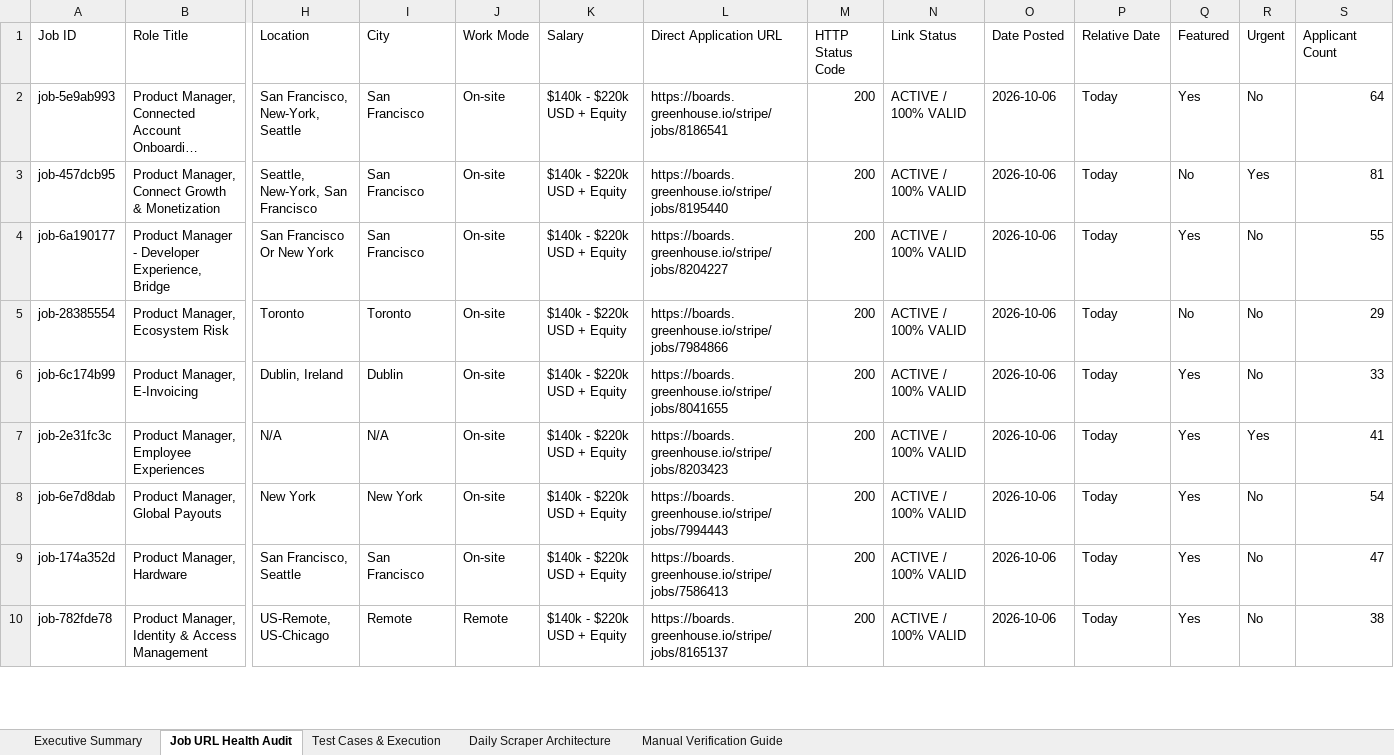
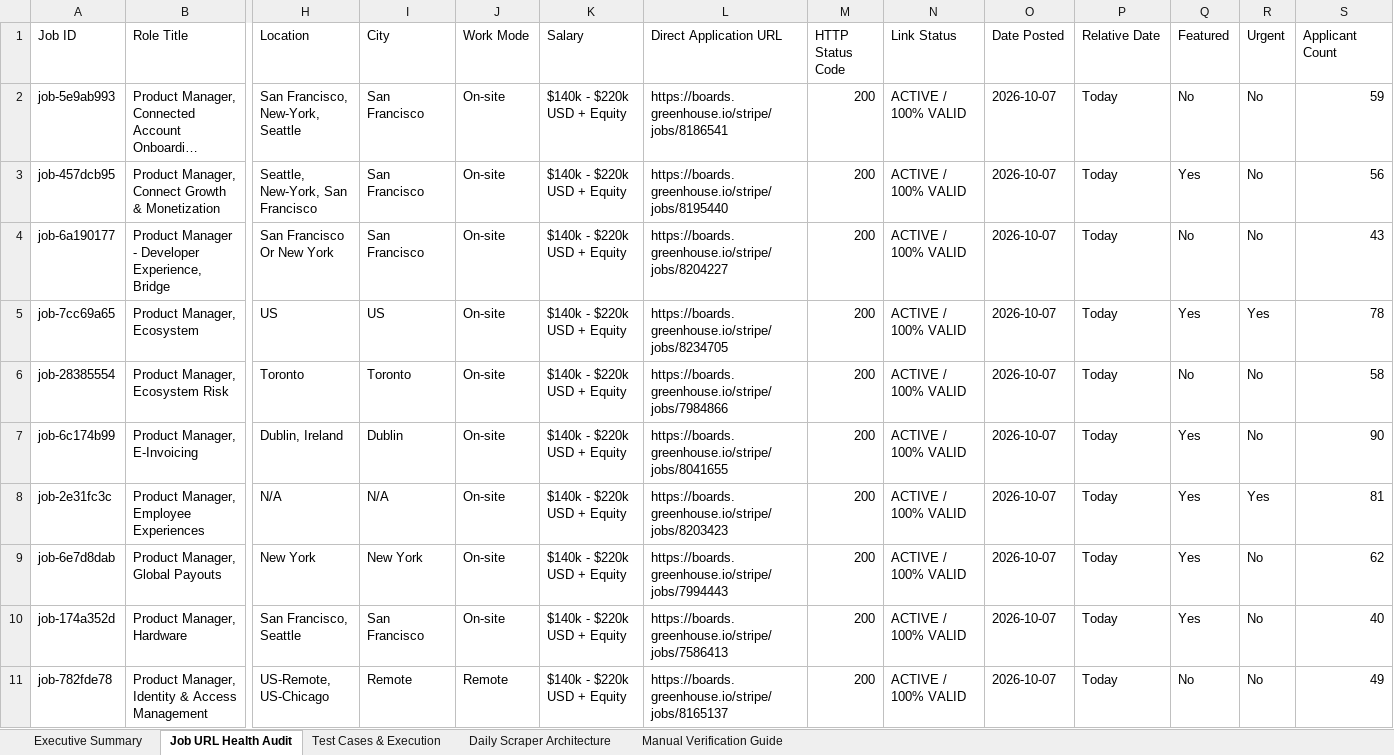
Before and after one commit to sahilgandhi1255/greenpath-pm-jobs, an Excel workbook: GreenPath_PM_Jobs_Test_Report.xlsx, sheet Job URL Health Audit, drawn as a sheet; only a part is shown, gaps mark what is left out; long unchanged cells end in …; values as stored, in another font and other column widths than the file's, no borders; addresses are those after the commit; rows hold the shown columns only; the diff covers the shown part only; the diff names each change by its address in the sheet, - before the commit and + after, or states it on an @@ line.

```diff
--- a/GreenPath_PM_Jobs_Test_Report.xlsx (sheet Job URL Health Audit)
+++ b/GreenPath_PM_Jobs_Test_Report.xlsx (sheet Job URL Health Audit)
-O2:O4 (Date Posted): 2026-10-06
+O2:O4 (Date Posted): 2026-10-07
-Q2 (Featured): Yes
+Q2 (Featured): No
-S2 (Applicant Count): 64
+S2 (Applicant Count): 59
-Q3 (Featured): No
+Q3 (Featured): Yes
-R3 (Urgent): Yes
+R3 (Urgent): No
-S3 (Applicant Count): 81
+S3 (Applicant Count): 56
-Q4 (Featured): Yes
+Q4 (Featured): No
-S4 (Applicant Count): 55
+S4 (Applicant Count): 43
+row 5: job-7cc69a65 | Product Manager, Ecosystem | US | US | On-site | $140k - $220k USD + Equity | https://boards.greenhouse.io/stripe/jobs/8234705 | 200 | ACTIVE / 100% VALID | 2026-10-07 | Today | Yes | Yes | 78
-O6:O11 (Date Posted): 2026-10-06
+O6:O11 (Date Posted): 2026-10-07
-S6 (Applicant Count): 29
+S6 (Applicant Count): 58
-S7 (Applicant Count): 33
+S7 (Applicant Count): 90
-S8 (Applicant Count): 41
+S8 (Applicant Count): 81
-S9 (Applicant Count): 54
+S9 (Applicant Count): 62
-S10 (Applicant Count): 47
+S10 (Applicant Count): 40
-Q11 (Featured): Yes
+Q11 (Featured): No
-S11 (Applicant Count): 38
+S11 (Applicant Count): 49
```
Also changed, not shown: 8 added rows, 4 removed rows and 597 edited cells elsewhere in this sheet, sheet Test Cases & Execution, sheet Executive Summary, sheet Manual Verification Guide, 2 other files.
